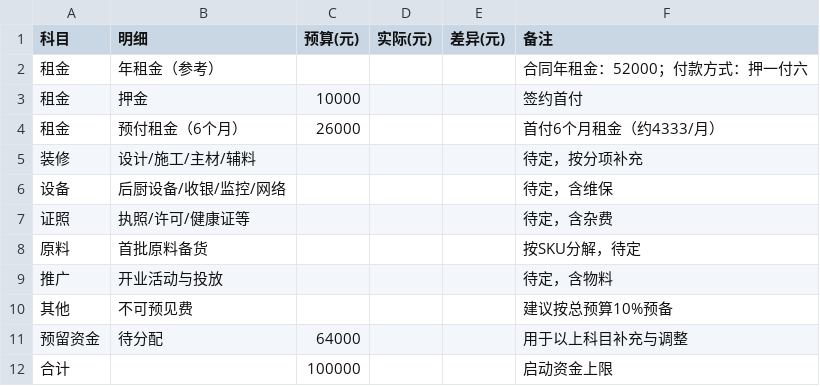
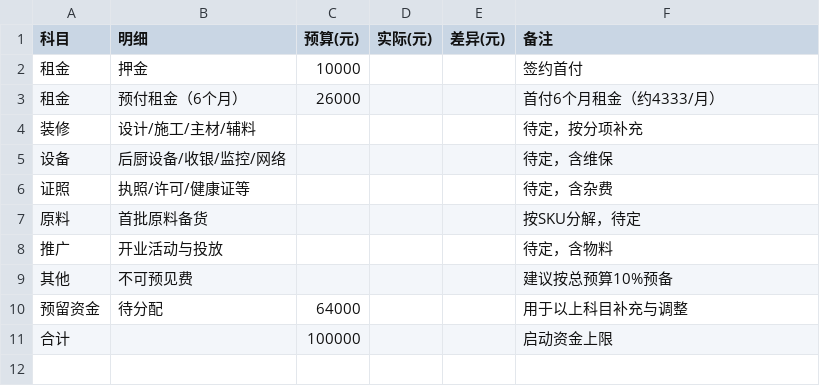
Before and after one commit to OldChicken/ChanWeiMai, a CSV file: 店铺档案/杭州-首店/开店成本预算_2026-01.csv, drawn as a sheet; the diff names each change by its address in the sheet, - before the commit and + after, or states it on an @@ line.

Commit message:
fix：文件更新

```diff
--- a/店铺档案/杭州-首店/开店成本预算_2026-01.csv
+++ b/店铺档案/杭州-首店/开店成本预算_2026-01.csv
-row 2: 租金 | 年租金（参考） |  |  |  | 合同年租金：52000；付款方式：押一付六
```
